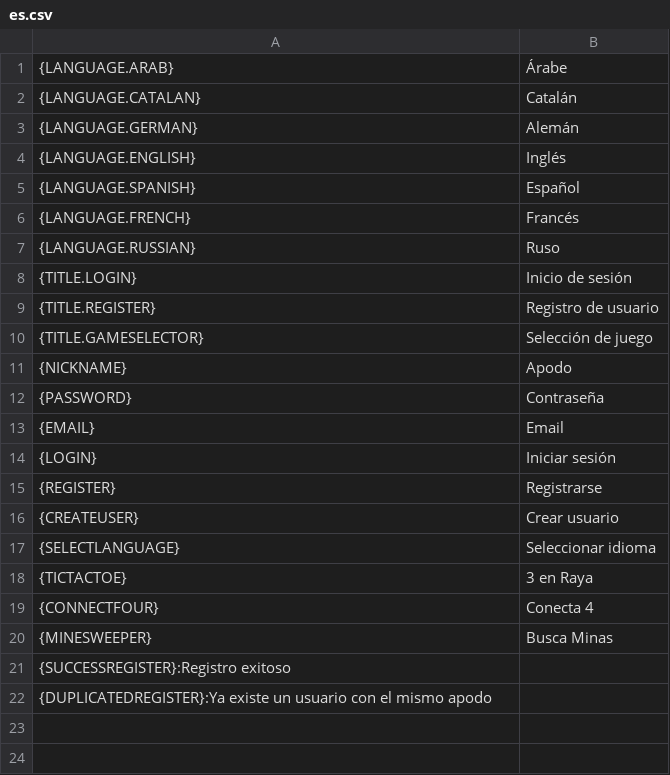
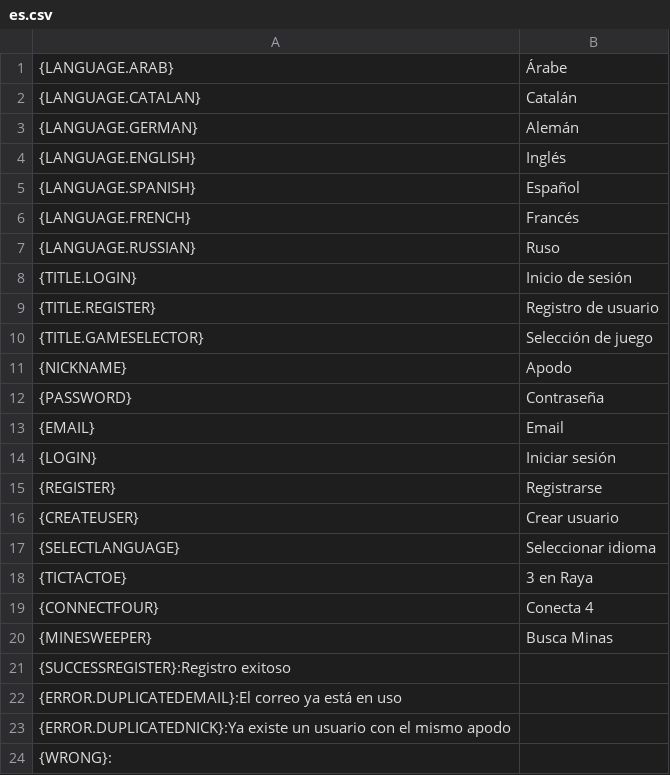
Before and after one commit to Deivid31/3-raya-interficies, a CSV file: 3-raya-interficies/src/main/java/translations/es.csv, drawn as a sheet.

```diff
--- a/3-raya-interficies/src/main/java/translations/es.csv
+++ b/3-raya-interficies/src/main/java/translations/es.csv
@@ -21,2 +21,4 @@
 {SUCCESSREGISTER}:Registro exitoso
-{DUPLICATEDREGISTER}:Ya existe un usuario con el mismo apodo
+{ERROR.DUPLICATEDEMAIL}:El correo ya está en uso
+{ERROR.DUPLICATEDNICK}:Ya existe un usuario con el mismo apodo
+{WRONG}:
```
Also changed, not shown: 1 other file.
